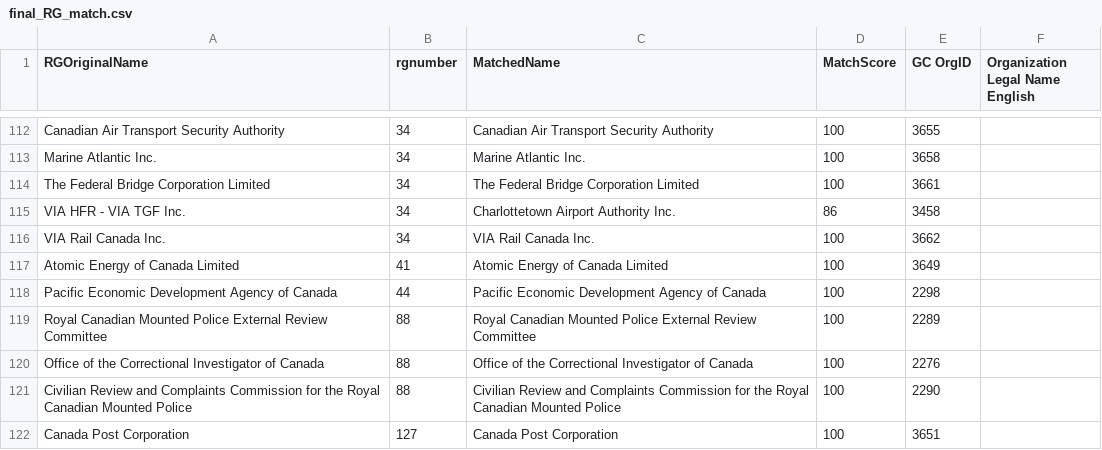
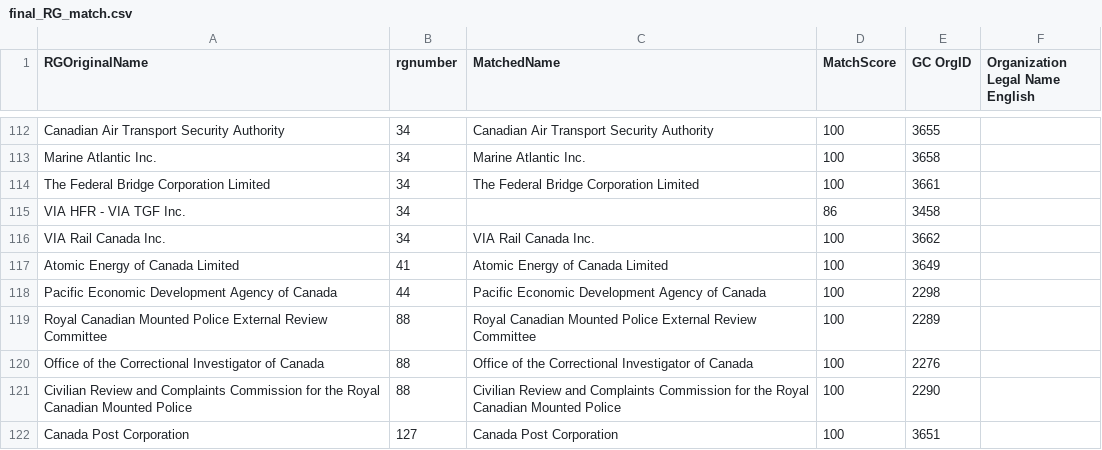
Before and after one commit to Jmikelittle/GCOrgName, a CSV file: Resources/final_RG_match.csv, drawn as a sheet; only a part is shown, gaps mark what is left out.

```diff
--- a/Resources/final_RG_match.csv
+++ b/Resources/final_RG_match.csv
@@ -114,3 +114,3 @@ Marine Atlantic Inc.,34,Marine Atlantic Inc.,100,3658,
 The Federal Bridge Corporation Limited,34,The Federal Bridge Corporation Limited,100,3661,
-VIA HFR - VIA TGF Inc.,34,Charlottetown Airport Authority Inc.,86,3458,
+VIA HFR - VIA TGF Inc.,34,,86,3458,
 VIA Rail Canada Inc.,34,VIA Rail Canada Inc.,100,3662,
```
Also changed, not shown: gc_concordance.csv, 5 other files.
